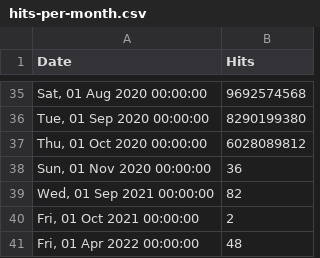
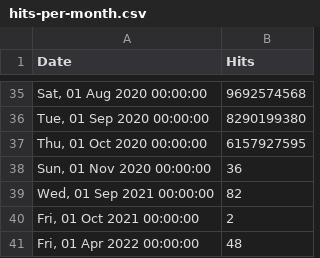
Before and after one commit to NickUfer/web, a CSV file: src/stats/hydra/hits-per-month.csv, drawn as a sheet; only a part is shown, gaps mark what is left out.

Commit message:
chore: update stats Sun Oct 25 01:10:40 UTC 2020

```diff
--- a/src/stats/hydra/hits-per-month.csv
+++ b/src/stats/hydra/hits-per-month.csv
@@ -36,3 +36,3 @@ Date,Hits
 "Tue, 01 Sep 2020 00:00:00",8290199380
-"Thu, 01 Oct 2020 00:00:00",6028089812
+"Thu, 01 Oct 2020 00:00:00",6157927595
 "Sun, 01 Nov 2020 00:00:00",36
```
Also changed, not shown: src/stats/keto/hits-per-month.csv, src/stats/kratos/hits-per-month.csv, 1 other file.
